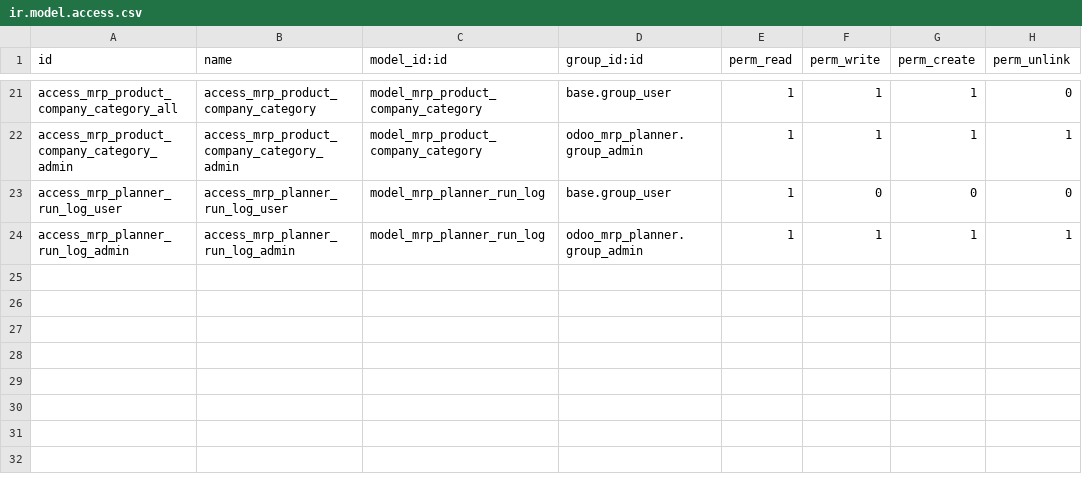
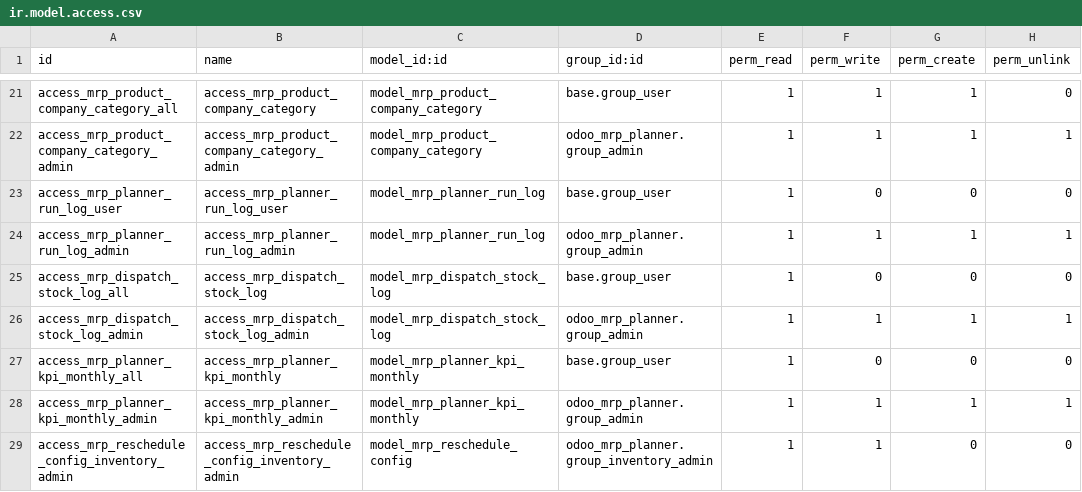
Before and after one commit to DegliaArg/odoo_mrp_planner, a CSV file: odoo_mrp_planner/security/ir.model.access.csv, drawn as a sheet; only a part is shown, gaps mark what is left out; the diff names each change by its address in the sheet, - before the commit and + after, or states it on an @@ line.

```diff
--- a/odoo_mrp_planner/security/ir.model.access.csv
+++ b/odoo_mrp_planner/security/ir.model.access.csv
+row 25: access_mrp_dispatch_stock_log_all | access_mrp_dispatch_stock_log | model_mrp_dispatch_stock_log | base.group_user | 1 | 0 | 0 | 0
+row 26: access_mrp_dispatch_stock_log_admin | access_mrp_dispatch_stock_log_admin | model_mrp_dispatch_stock_log | odoo_mrp_planner.group_admin | 1 | 1 | 1 | 1
+row 27: access_mrp_planner_kpi_monthly_all | access_mrp_planner_kpi_monthly | model_mrp_planner_kpi_monthly | base.group_user | 1 | 0 | 0 | 0
+row 28: access_mrp_planner_kpi_monthly_admin | access_mrp_planner_kpi_monthly_admin | model_mrp_planner_kpi_monthly | odoo_mrp_planner.group_admin | 1 | 1 | 1 | 1
+row 29: access_mrp_reschedule_config_inventory_admin | access_mrp_reschedule_config_inventory_admin | model_mrp_reschedule_config | odoo_mrp_planner.group_inventory_admin | 1 | 1 | 0 | 0
```
Also changed, not shown: 30 other files.
